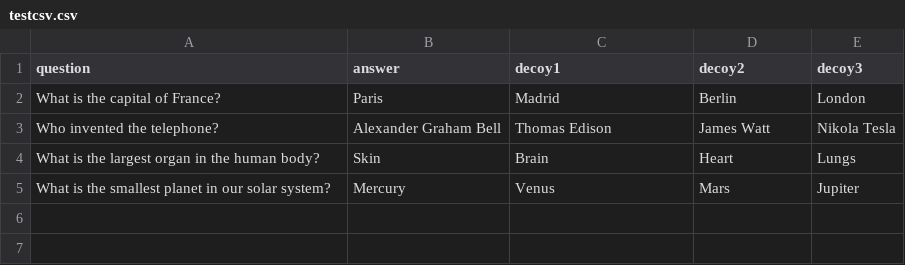
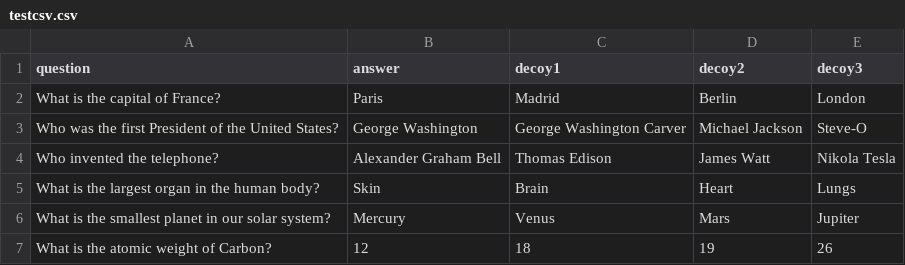
Before and after one commit to quartzkoi/AssignmentValidator, a CSV file: testcsv.csv, drawn as a sheet; the diff names each change by its address in the sheet, - before the commit and + after, or states it on an @@ line.

```diff
--- a/testcsv.csv
+++ b/testcsv.csv
+row 3: Who was the first President of the United States? | George Washington | George Washington Carver | Michael Jackson | Steve-O
+row 7: What is the atomic weight of Carbon? | 12 | 18 | 19 | 26
```
Also changed, not shown: 1 other file.
